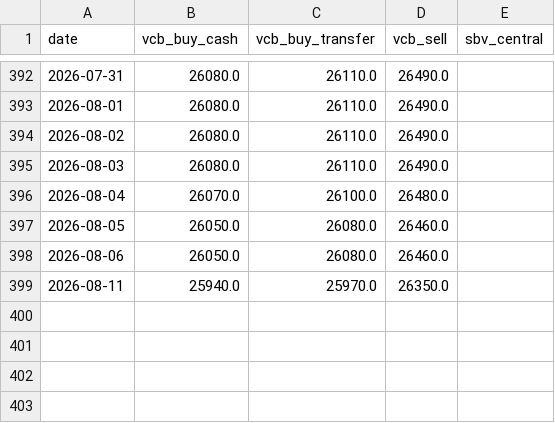
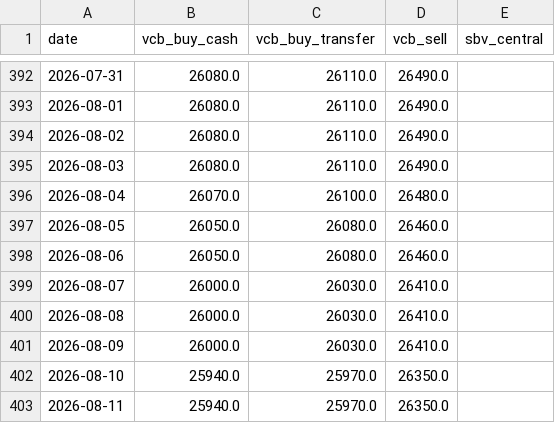
Before and after one commit to Quang-Dobe/Agents-VietName-Finance-Dashboard, a CSV file: data/fx/history.csv, drawn as a sheet; only a part is shown, gaps mark what is left out.

Commit message:
gap-catchup: 2026-08-11 (gold/fx 08-07..08-10, rates W33, electricity check) (#38)
One-off catch-up for the 08-07..08-10 session gap, per owner request.
gold/fx backfilled from webgia/VCB historical endpoints (real per-day data,
not fabricated). Deposit-rates W33 collected live on 08-11, still inside
that ISO week so it's a legit snapshot, not a backdated guess. Electricity
confirmed unchanged (QĐ 1279/QĐ-BCT still in effect).

```diff
--- a/data/fx/history.csv
+++ b/data/fx/history.csv
@@ -398,2 +398,6 @@ date,vcb_buy_cash,vcb_buy_transfer,vcb_sell,sbv_central
 2026-08-06,26050.0,26080.0,26460.0,
+2026-08-07,26000.0,26030.0,26410.0,
+2026-08-08,26000.0,26030.0,26410.0,
+2026-08-09,26000.0,26030.0,26410.0,
+2026-08-10,25940.0,25970.0,26350.0,
 2026-08-11,25940.0,25970.0,26350.0,
```
Also changed, not shown: data/gold/history.csv, 6 other files.
